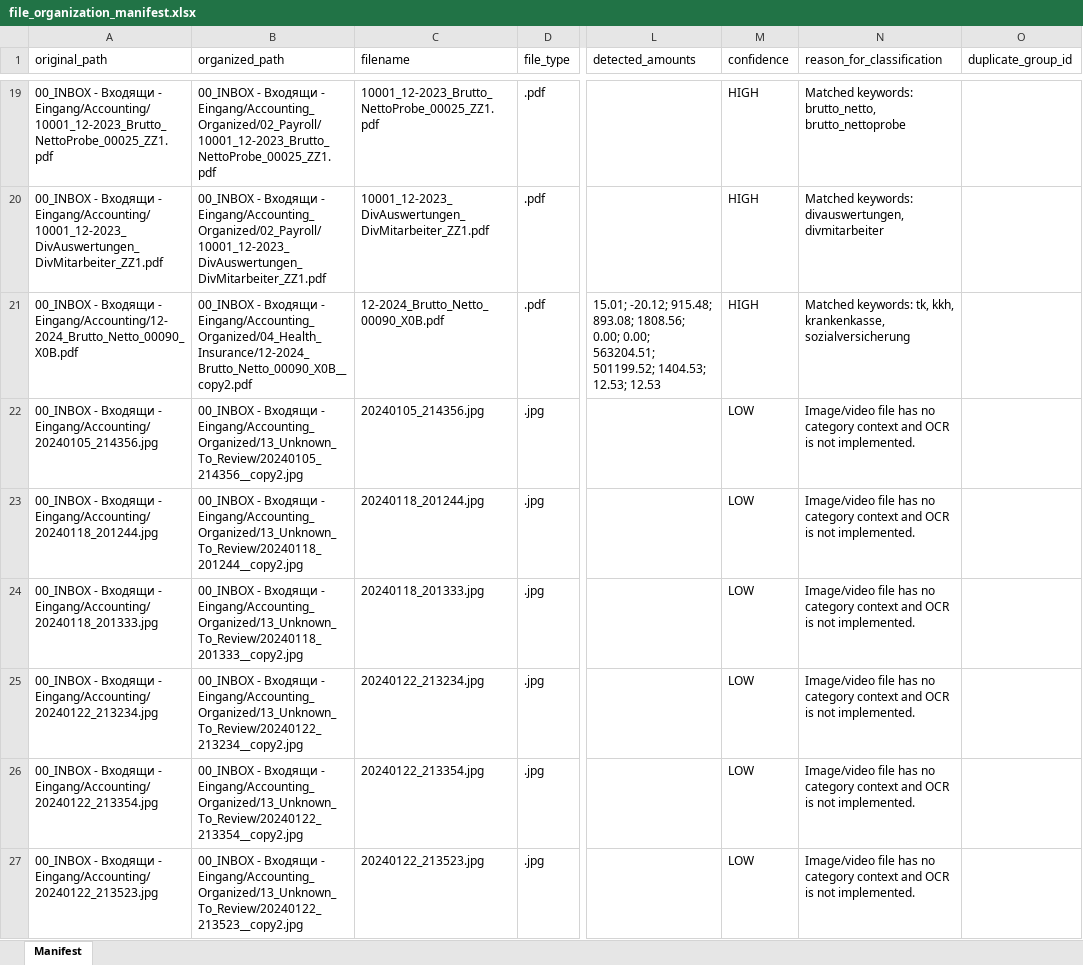
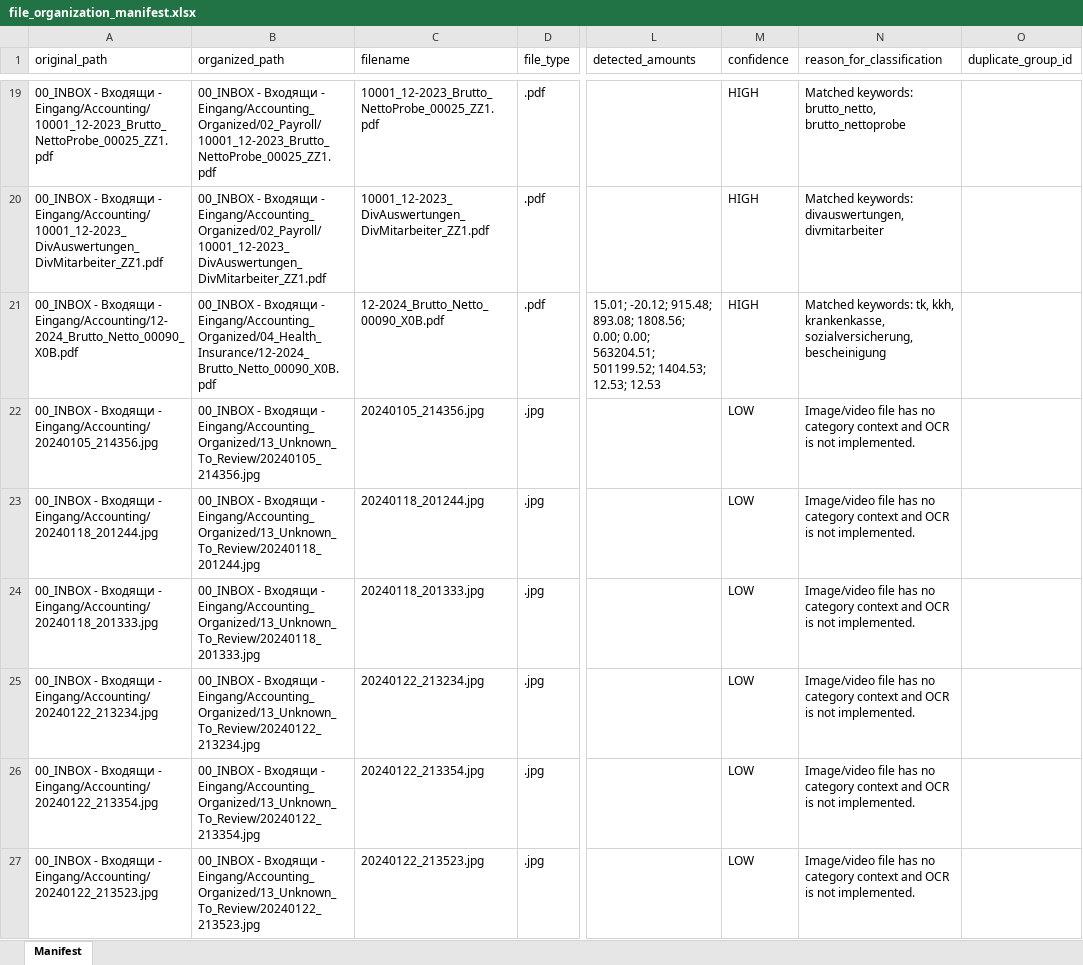
Before and after one commit to martinzahariev1/MZ-AOK, an Excel workbook: 00_INBOX - Входящи - Eingang/Accounting_Organized/file_organization_manifest.xlsx, sheet Manifest, drawn as a sheet; only a part is shown, gaps mark what is left out; values as stored, in another font and other column widths than the file's, no borders; the diff covers the shown part only; the diff names each change by its address in the sheet, - before the commit and + after, or states it on an @@ line.

```diff
--- a/00_INBOX - Входящи - Eingang/Accounting_Organized/file_organization_manifest.xlsx (sheet Manifest)
+++ b/00_INBOX - Входящи - Eingang/Accounting_Organized/file_organization_manifest.xlsx (sheet Manifest)
-B21 (organized_path): …Входящи - Eingang/Accounting_Organized/04_Health_Insurance/12-2024_Brutto_Netto_00090_X0B__copy2.pdf
+B21 (organized_path): …Входящи - Eingang/Accounting_Organized/04_Health_Insurance/12-2024_Brutto_Netto_00090_X0B.pdf
-N21 (reason_for_classification): …kkh, krankenkasse, sozialversicherung
+N21 (reason_for_classification): …kkh, krankenkasse, sozialversicherung, bescheinigung
-B22 (organized_path): …Входящи - Eingang/Accounting_Organized/13_Unknown_To_Review/20240105_214356__copy2.jpg
+B22 (organized_path): …Входящи - Eingang/Accounting_Organized/13_Unknown_To_Review/20240105_214356.jpg
-B23 (organized_path): …Входящи - Eingang/Accounting_Organized/13_Unknown_To_Review/20240118_201244__copy2.jpg
+B23 (organized_path): …Входящи - Eingang/Accounting_Organized/13_Unknown_To_Review/20240118_201244.jpg
-B24 (organized_path): …Входящи - Eingang/Accounting_Organized/13_Unknown_To_Review/20240118_201333__copy2.jpg
+B24 (organized_path): …Входящи - Eingang/Accounting_Organized/13_Unknown_To_Review/20240118_201333.jpg
-B25 (organized_path): …Входящи - Eingang/Accounting_Organized/13_Unknown_To_Review/20240122_213234__copy2.jpg
+B25 (organized_path): …Входящи - Eingang/Accounting_Organized/13_Unknown_To_Review/20240122_213234.jpg
-B26 (organized_path): …Входящи - Eingang/Accounting_Organized/13_Unknown_To_Review/20240122_213354__copy2.jpg
+B26 (organized_path): …Входящи - Eingang/Accounting_Organized/13_Unknown_To_Review/20240122_213354.jpg
-B27 (organized_path): …Входящи - Eingang/Accounting_Organized/13_Unknown_To_Review/20240122_213523__copy2.jpg
+B27 (organized_path): …Входящи - Eingang/Accounting_Organized/13_Unknown_To_Review/20240122_213523.jpg
```
Also changed, not shown: 407 edited cells elsewhere in this sheet, 08_Reports - Доклади - Berichte/Accounting_Cash_Flow/employee_timeline.xlsx, 08_Reports - Доклади - Berichte/Accounting_Cash_Flow/enrico_cross_check.xlsx, 25 other files.
